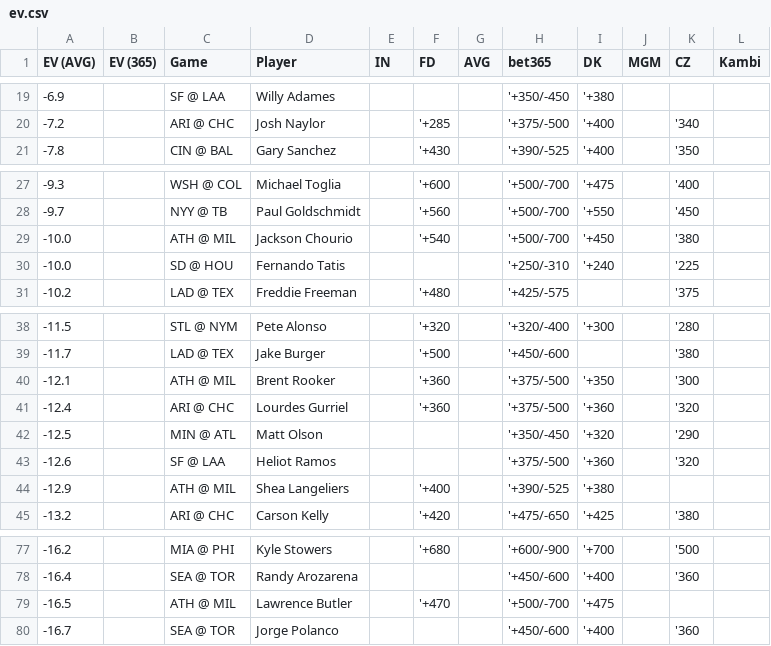
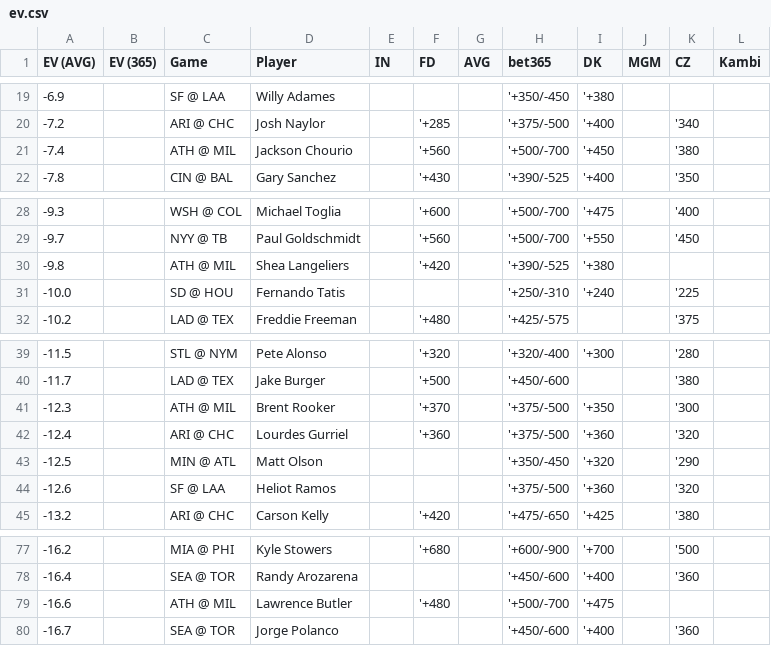
Before and after one commit to zhecht/lines, a CSV file: static/dingers/ev.csv, drawn as a sheet; only a part is shown, gaps mark what is left out.

```diff
--- a/static/dingers/ev.csv
+++ b/static/dingers/ev.csv
@@ -20,2 +20,3 @@ EV (AVG)	EV (365)	Game	Player	IN	FD	AVG	bet365	DK	MGM	CZ	Kambi
 -7.2		ARI @ CHC	Josh Naylor		'+285		'+375/-500	'+400		'340	
+-7.4		ATH @ MIL	Jackson Chourio		'+560		'+500/-700	'+450		'380	
 -7.8		CIN @ BAL	Gary Sanchez		'+430		'+390/-525	'+400		'350	
@@ -28,3 +29,3 @@ EV (AVG)	EV (365)	Game	Player	IN	FD	AVG	bet365	DK	MGM	CZ	Kambi
 -9.7		NYY @ TB	Paul Goldschmidt		'+560		'+500/-700	'+550		'450	
--10.0		ATH @ MIL	Jackson Chourio		'+540		'+500/-700	'+450		'380	
+-9.8		ATH @ MIL	Shea Langeliers		'+420		'+390/-525	'+380			
 -10.0		SD @ HOU	Fernando Tatis				'+250/-310	'+240		'225	
@@ -39,3 +40,3 @@ EV (AVG)	EV (365)	Game	Player	IN	FD	AVG	bet365	DK	MGM	CZ	Kambi
 -11.7		LAD @ TEX	Jake Burger		'+500		'+450/-600			'380	
--12.1		ATH @ MIL	Brent Rooker		'+360		'+375/-500	'+350		'300	
+-12.3		ATH @ MIL	Brent Rooker		'+370		'+375/-500	'+350		'300	
 -12.4		ARI @ CHC	Lourdes Gurriel		'+360		'+375/-500	'+360		'320	
@@ -43,3 +44,2 @@ EV (AVG)	EV (365)	Game	Player	IN	FD	AVG	bet365	DK	MGM	CZ	Kambi
 -12.6		SF @ LAA	Heliot Ramos				'+375/-500	'+360		'320	
--12.9		ATH @ MIL	Shea Langeliers		'+400		'+390/-525	'+380			
 -13.2		ARI @ CHC	Carson Kelly		'+420		'+475/-650	'+425		'380	
@@ -78,3 +78,3 @@ EV (AVG)	EV (365)	Game	Player	IN	FD	AVG	bet365	DK	MGM	CZ	Kambi
 -16.4		SEA @ TOR	Randy Arozarena				'+450/-600	'+400		'360	
--16.5		ATH @ MIL	Lawrence Butler		'+470		'+500/-700	'+475			
+-16.6		ATH @ MIL	Lawrence Butler		'+480		'+500/-700	'+475			
 -16.7		SEA @ TOR	Jorge Polanco				'+450/-600	'+400		'360	
```
Also changed, not shown: 8 other files.
